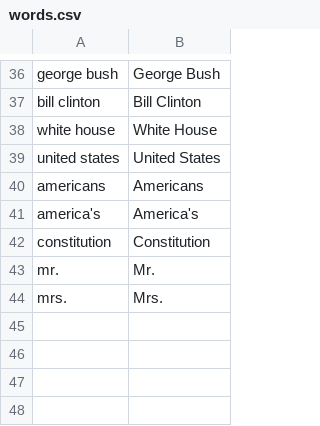
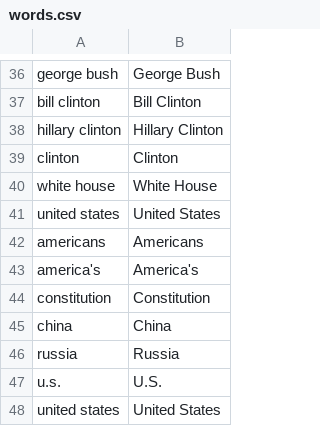
Before and after one commit to OpenNewsLabs/c-span_opened_captions_server, a CSV file: words.csv, drawn as a sheet; only a part is shown, gaps mark what is left out.

Commit message:
new words

```diff
--- a/words.csv
+++ b/words.csv
@@ -37,2 +37,4 @@ george bush,George Bush
 bill clinton,Bill Clinton
+hillary clinton,Hillary Clinton
+clinton,Clinton
 white house,White House
@@ -42,3 +44,5 @@ america's,America's
 constitution,Constitution
-mr.,Mr.
-mrs.,Mrs.
+china,China
+russia,Russia
+u.s.,U.S.
+united states,United States
```
